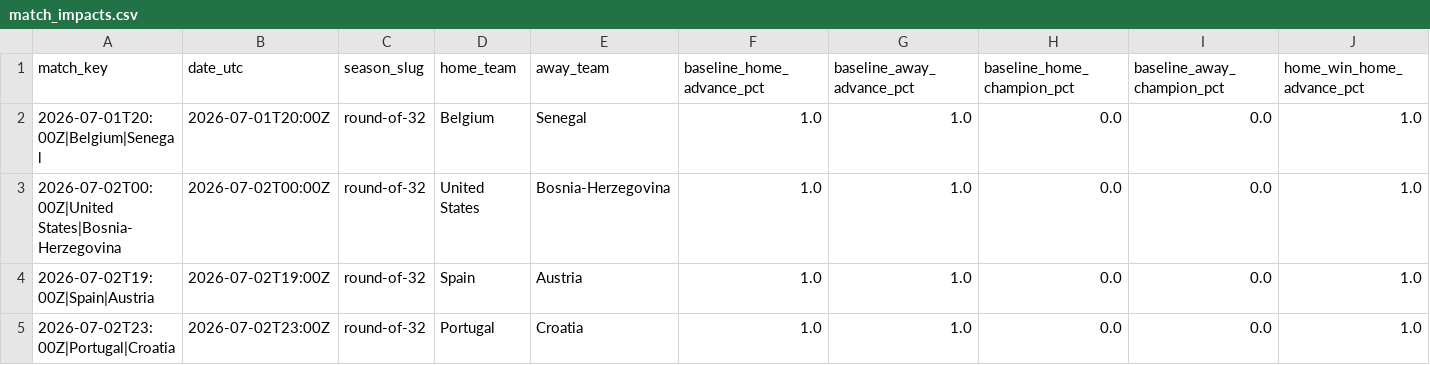
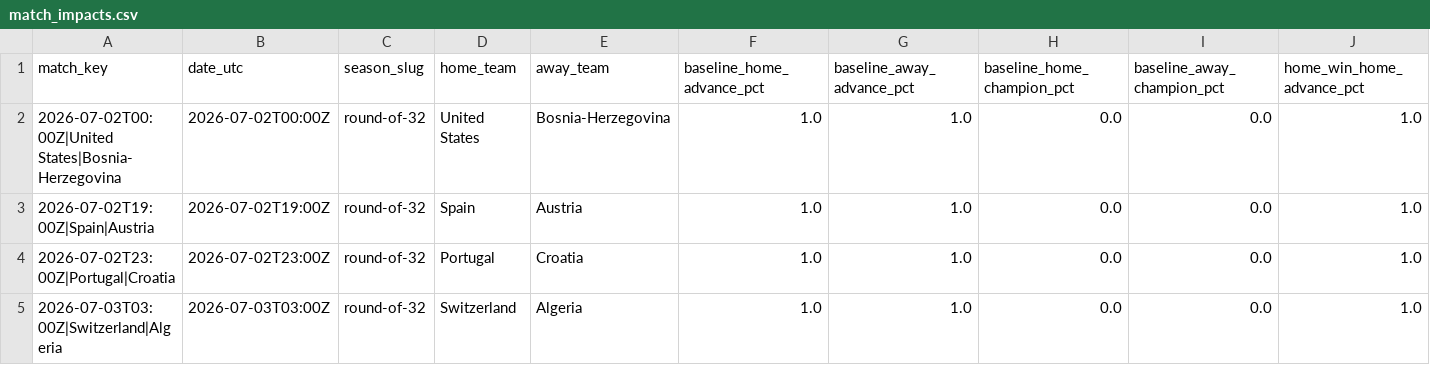
Before and after one commit to akarpie96/2026-worldcup-forecast, a CSV file: data/processed/match_impacts.csv, drawn as a sheet; only a part is shown; the shorter side is filled out with more unchanged rows; rows hold the shown columns only; the diff names each change by its address in the sheet, - before the commit and + after, or states it on an @@ line.

```diff
--- a/data/processed/match_impacts.csv
+++ b/data/processed/match_impacts.csv
-row 2: 2026-07-01T20:00Z|Belgium|Senegal | 2026-07-01T20:00Z | round-of-32 | Belgium | Senegal | 1.0 | 1.0 | 0.0 | 0.0 | 1.0
```
Also changed, not shown: data/processed/bracket_forecast.csv, data/processed/forecast_history.csv, 4 other files.
